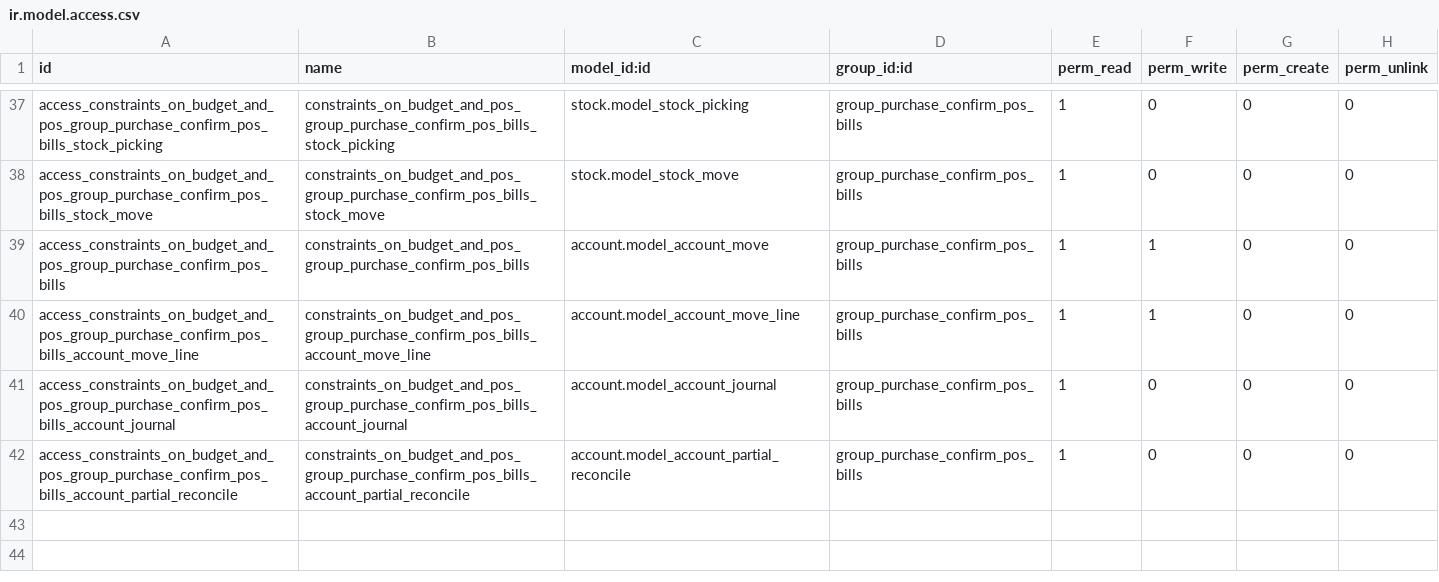
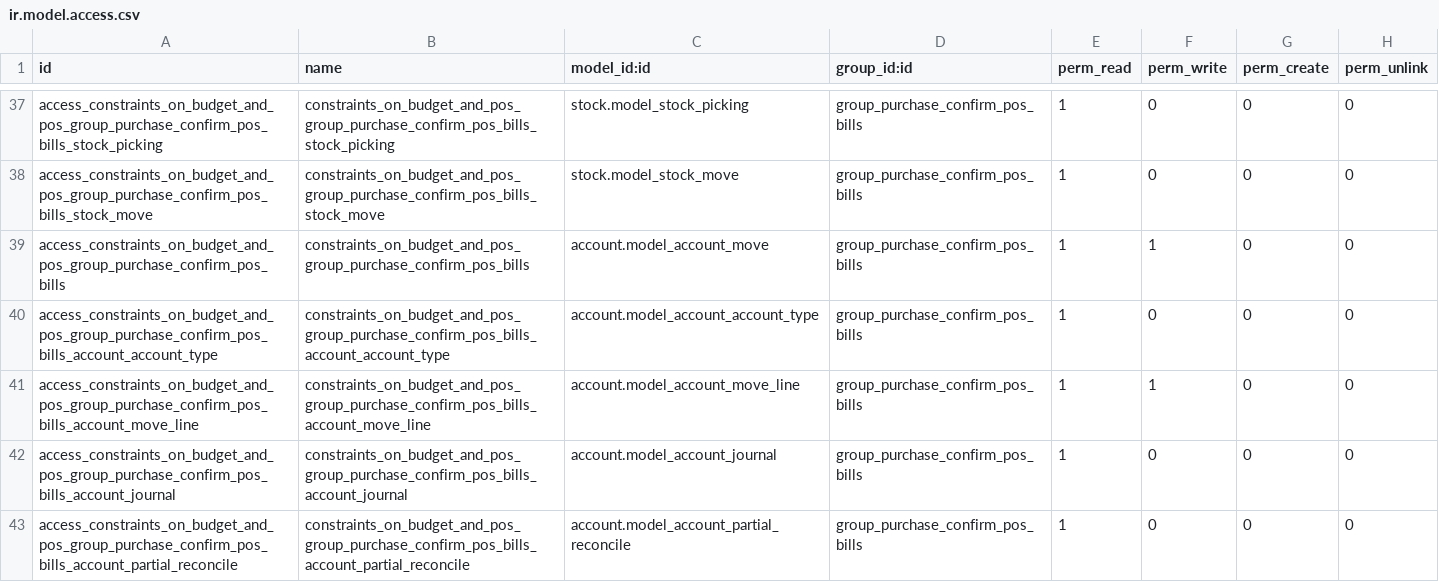
Before and after one commit to szeben/OxfordveFork, a CSV file: constraints_on_budgets_and__pos/security/ir.model.access.csv, drawn as a sheet; only a part is shown, gaps mark what is left out; the diff names each change by its address in the sheet, - before the commit and + after, or states it on an @@ line.

```diff
--- a/constraints_on_budgets_and__pos/security/ir.model.access.csv
+++ b/constraints_on_budgets_and__pos/security/ir.model.access.csv
+row 40: access_constraints_on_budget_and_pos_group_purchase_confirm_pos_bills_account_account_type | constraints_on_budget_and_pos_group_purchase_confirm_pos_bills_account_account_type | account.model_account_account_type | group_purchase_confirm_pos_bills | 1 | 0 | 0 | 0
```
Also changed, not shown: 9 other files.
